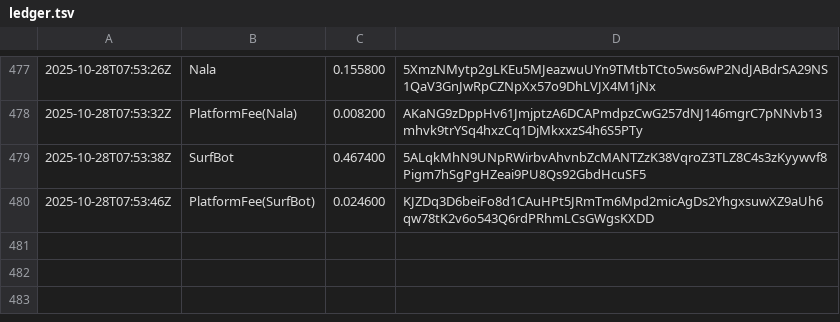
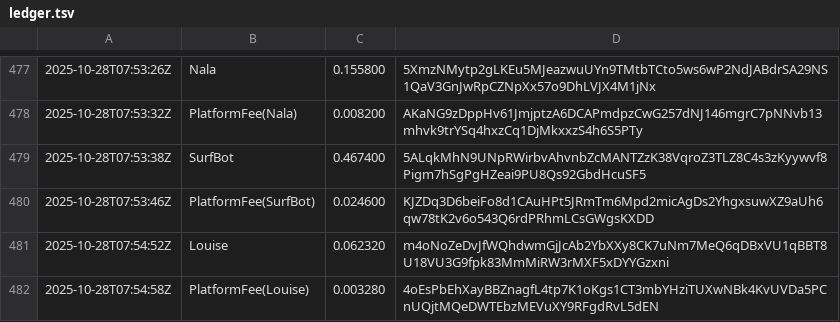
Before and after one commit to cryptoknit/goodwave-devnet-demo, a TSV file: docs/data/ledger.tsv, drawn as a sheet; only a part is shown, gaps mark what is left out.

Commit message:
data: 2025-10-28T07:55:03Z

```diff
--- a/docs/data/ledger.tsv
+++ b/docs/data/ledger.tsv
@@ -480 +480,3 @@
 2025-10-28T07:53:46Z	PlatformFee(SurfBot)	0.024600	KJZDq3D6beiFo8d1CAuHPt5JRmTm6Mpd2micAgDs2YhgxsuwXZ9aUh6qw78tK2v6o543Q6rdPRhmLCsGWgsKXDD
+2025-10-28T07:54:52Z	Louise	0.062320	m4oNoZeDvJfWQhdwmGjJcAb2YbXXy8CK7uNm7MeQ6qDBxVU1qBBT8U18VU3G9fpk83MmMiRW3rMXF5xDYYGzxni
+2025-10-28T07:54:58Z	PlatformFee(Louise)	0.003280	4oEsPbEhXayBBZnagfL4tp7K1oKgs1CT3mbYHziTUXwNBk4KvUVDa5PCnUQjtMQeDWTEbzMEVuXY9RFgdRvL5dEN
```
Also changed, not shown: 1 other file.
